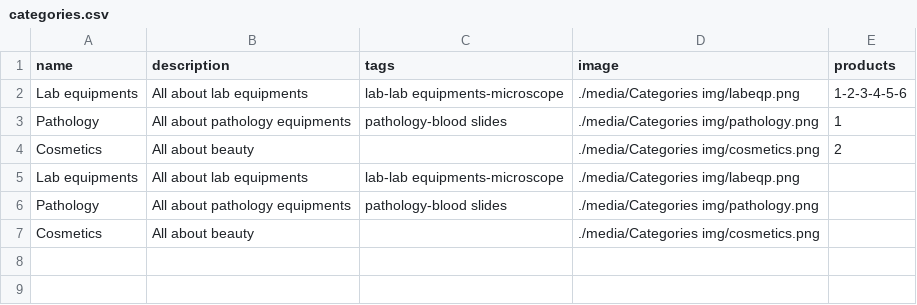
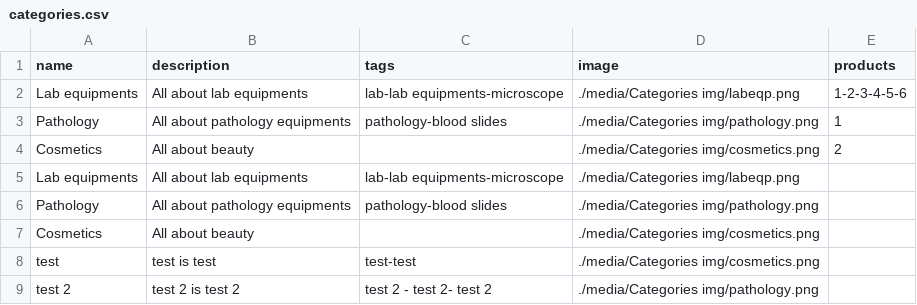
Before and after one commit to youssef-saaed/Import-and-export-company-management-system, a CSV file: Import and export company management system/DB/categories.csv, drawn as a sheet.

```diff
--- a/Import and export company management system/DB/categories.csv
+++ b/Import and export company management system/DB/categories.csv
@@ -7 +7,3 @@ Pathology,All about pathology equipments,pathology-blood slides,./media/Categori
 Cosmetics,All about beauty,,./media/Categories img/cosmetics.png,
+test,test is test,test-test,./media/Categories img/cosmetics.png,
+test 2,test 2 is test 2,test 2 - test 2- test 2,./media/Categories img/pathology.png,
```
Also changed, not shown: 10 other files.
